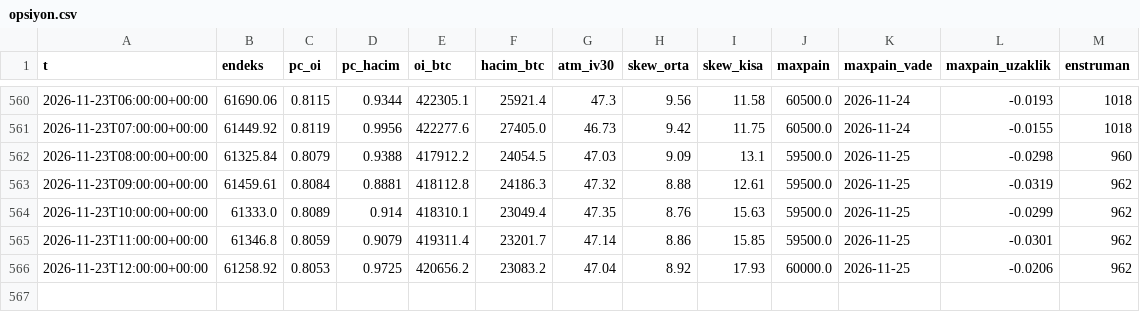
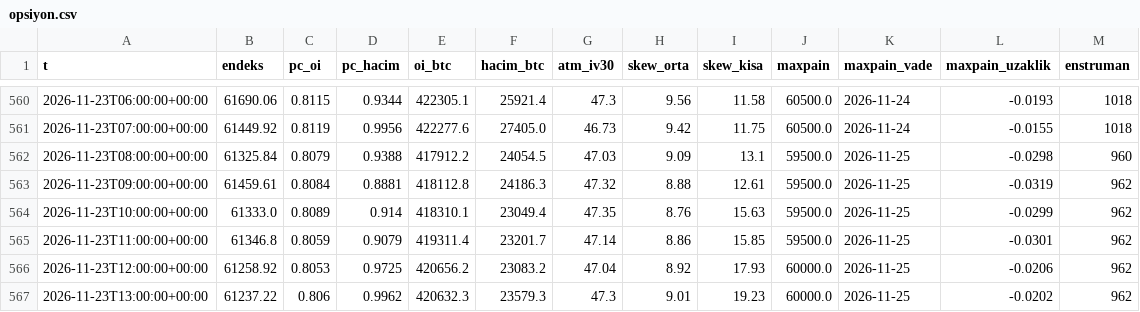
Before and after one commit to aslanklc04/btc-tahmin, a CSV file: durum/opsiyon.csv, drawn as a sheet; only a part is shown, gaps mark what is left out.

```diff
--- a/durum/opsiyon.csv
+++ b/durum/opsiyon.csv
@@ -566 +566,2 @@ t,endeks,pc_oi,pc_hacim,oi_btc,hacim_btc,atm_iv30,skew_orta,skew_kisa,maxpain,ma
 2026-11-23T12:00:00+00:00,61258.92,0.8053,0.9725,420656.2,23083.2,47.04,8.92,17.93,60000.0,2026-11-25,-0.0206,962
+2026-11-23T13:00:00+00:00,61237.22,0.806,0.9962,420632.3,23579.3,47.3,9.01,19.23,60000.0,2026-11-25,-0.0202,962
```
Also changed, not shown: durum/defter_kayit.csv, 5 other files.
